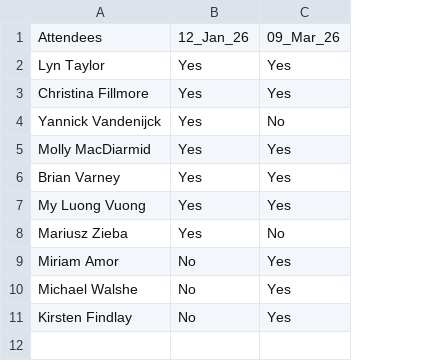
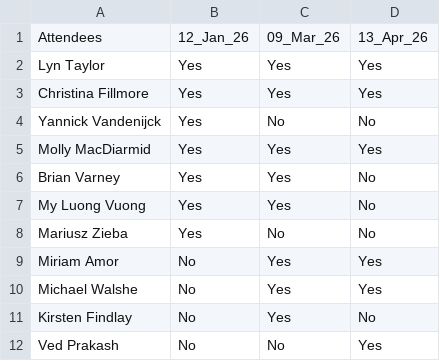
Before and after one commit to PSIAIMS/CAMIS, a CSV file: minutes/2026_team_members.csv, drawn as a sheet; the diff names each change by its address in the sheet, - before the commit and + after, or states it on an @@ line.

Commit message:
Update 2026_team_members.csv
April 2026 meeting attendees

```diff
--- a/minutes/2026_team_members.csv
+++ b/minutes/2026_team_members.csv
+column D, rows 1-11: 13_Apr_26 | Yes | Yes | No | Yes | No | No | No | Yes | Yes | No
+row 12: Ved Prakash | No | No | Yes
```
